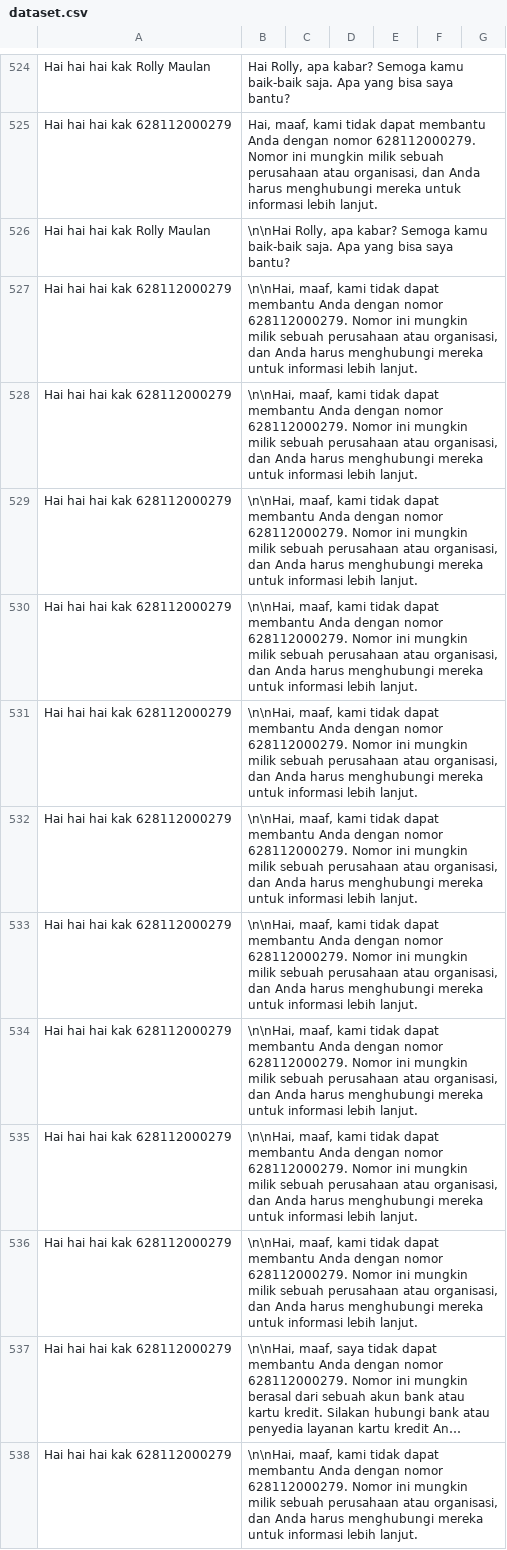
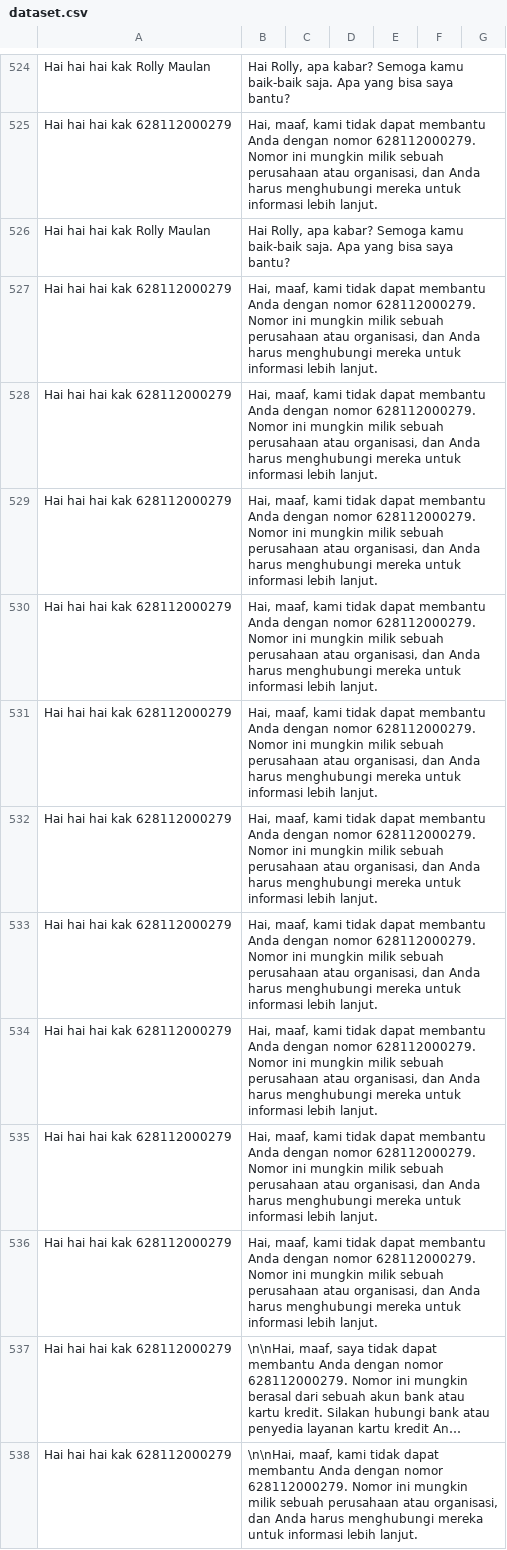
Before and after one commit to kimseokgis/ai-datasets, a CSV file: dataset/backup/Clean 7502-8251/dataset.csv, drawn as a sheet; only a part is shown, gaps mark what is left out; long unchanged cells end in …; the diff names each change by its address in the sheet, - before the commit and + after, or states it on an @@ line.

Commit message:
clean

```diff
--- a/dataset/backup/Clean 7502-8251/dataset.csv
+++ b/dataset/backup/Clean 7502-8251/dataset.csv
-B526: \n\nHai Rolly, apa…
+B526: Hai Rolly, apa…
-B527:B536: \n\nHai, maaf, kami…
+B527:B536: Hai, maaf, kami…
```
